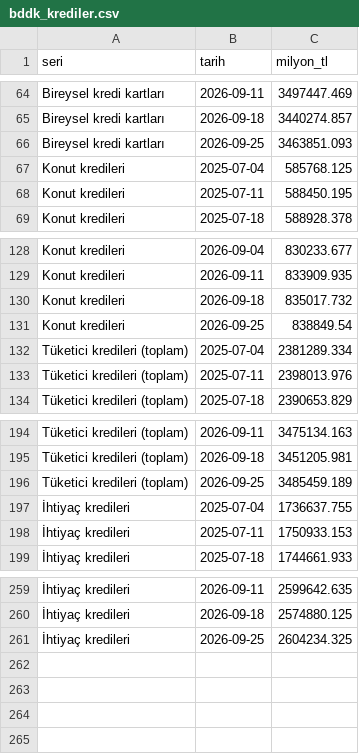
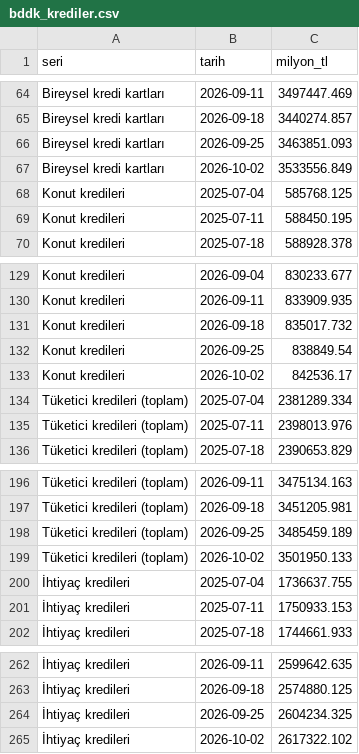
Before and after one commit to erdoganturhan1986-maker/Taksitlio-Haber-Kaynagi, a CSV file: data/bddk_krediler.csv, drawn as a sheet; only a part is shown, gaps mark what is left out; the diff names each change by its address in the sheet, - before the commit and + after, or states it on an @@ line.

```diff
--- a/data/bddk_krediler.csv
+++ b/data/bddk_krediler.csv
+row 67: Bireysel kredi kartları | 2026-10-02 | 3533556.849
+row 133: Konut kredileri | 2026-10-02 | 842536.17
+row 199: Tüketici kredileri (toplam) | 2026-10-02 | 3501950.133
+row 265: İhtiyaç kredileri | 2026-10-02 | 2617322.102
```
Also changed, not shown: 40 other files.
